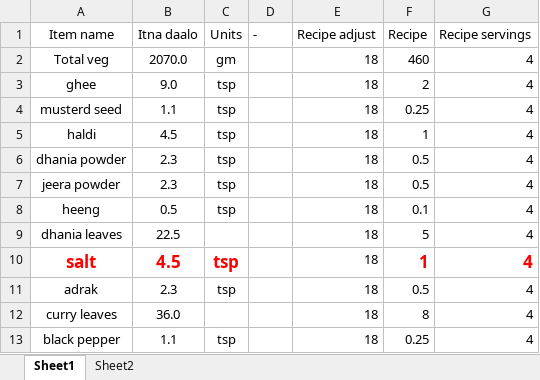
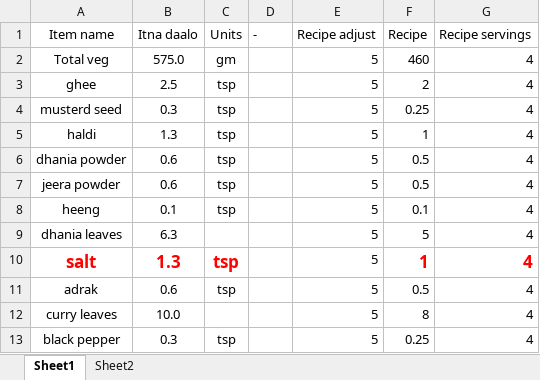
Before and after one commit to amit-kumar-cse/nandini_recipies, an Excel workbook: subji's/Aloo shimla mirch ki subji.xlsx, sheet Sheet1, drawn as a sheet; values as stored, in another font and other column widths than the file's, no borders; table styles not drawn; the diff names each change by its address in the sheet, - before the commit and + after, or states it on an @@ line.

```diff
--- a/subji's/Aloo shimla mirch ki subji.xlsx (sheet Sheet1)
+++ b/subji's/Aloo shimla mirch ki subji.xlsx (sheet Sheet1)
-B2 (Itna daalo): 2070.0
+B2 (Itna daalo): 575.0
-E2:E13 (Recipe adjust): 18
+E2:E13 (Recipe adjust): 5
-B3 (Itna daalo): 9.0
+B3 (Itna daalo): 2.5
-B4 (Itna daalo): 1.1
+B4 (Itna daalo): 0.3
-B5 (Itna daalo): 4.5
+B5 (Itna daalo): 1.3
-B6:B7 (Itna daalo): 2.3
+B6:B7 (Itna daalo): 0.6
-B8 (Itna daalo): 0.5
+B8 (Itna daalo): 0.1
-B9 (Itna daalo): 22.5
+B9 (Itna daalo): 6.3
-B10 (Itna daalo): 4.5
+B10 (Itna daalo): 1.3
-B11 (Itna daalo): 2.3
+B11 (Itna daalo): 0.6
-B12 (Itna daalo): 36.0
+B12 (Itna daalo): 10.0
-B13 (Itna daalo): 1.1
+B13 (Itna daalo): 0.3
```
Also changed, not shown: Drinks/Golden chaas.xlsx, Recipe template.xlsx, 10 other files.
